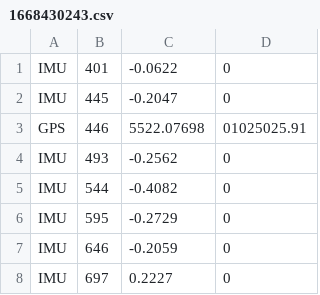
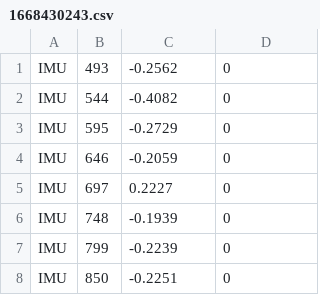
Before and after one commit to keskkesk12/scientific_methods_filter, a CSV file: 1668430243.csv, drawn as a sheet; only a part is shown; the shorter side is filled out with more unchanged rows; the diff names each change by its address in the sheet, - before the commit and + after, or states it on an @@ line.

```diff
--- a/1668430243.csv
+++ b/1668430243.csv
-row 1: IMU | 401 | -0.0622 | 0
-row 2: IMU | 445 | -0.2047 | 0
-row 3: GPS | 446 | 5522.07698 | 01025025.91
```
Also changed, not shown: 2 other files.
